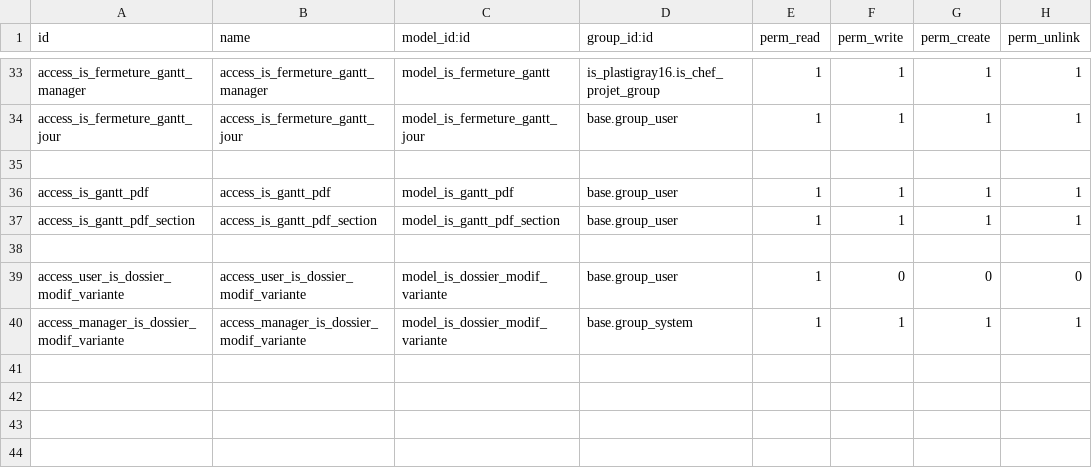
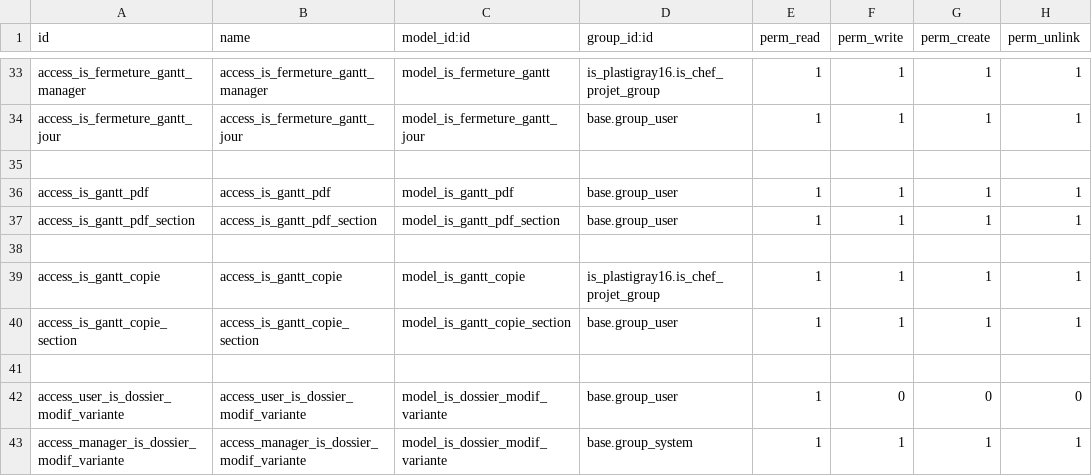
Before and after one commit to tonygalmiche/is_dynacase2odoo, a CSV file: security/ir.model.access.csv, drawn as a sheet; only a part is shown, gaps mark what is left out.

```diff
--- a/security/ir.model.access.csv
+++ b/security/ir.model.access.csv
@@ -38,2 +38,5 @@ access_is_gantt_pdf_section,access_is_gantt_pdf_section,model_is_gantt_pdf_secti
 
+access_is_gantt_copie,access_is_gantt_copie,model_is_gantt_copie,is_plastigray16.is_chef_projet_group,1,1,1,1
+access_is_gantt_copie_section,access_is_gantt_copie_section,model_is_gantt_copie_section,base.group_user,1,1,1,1
+
 access_user_is_dossier_modif_variante,access_user_is_dossier_modif_variante,model_is_dossier_modif_variante,base.group_user,1,0,0,0
```
Also changed, not shown: 15 other files.
